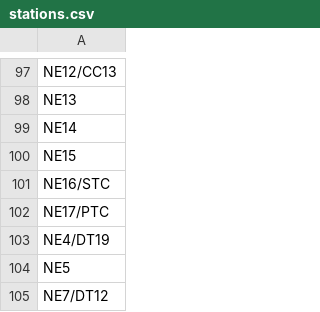
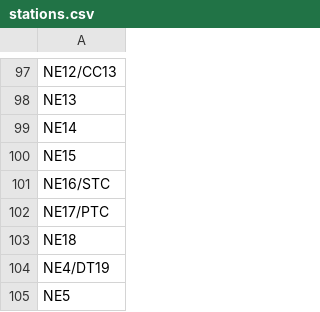
Before and after one commit to yuuka-miya/ftrl-data, a CSV file: analysis/stations.csv, drawn as a sheet; only a part is shown, gaps mark what is left out; the shorter side is filled out with more unchanged rows.

```diff
--- a/analysis/stations.csv
+++ b/analysis/stations.csv
@@ -102,2 +102,3 @@ NE16/STC
 NE17/PTC
+NE18
 NE4/DT19
```
Also changed, not shown: analysis/nodes.csv, 1 other file.
